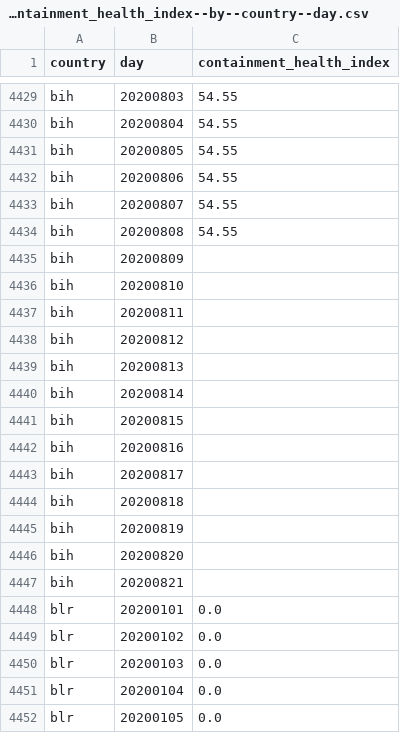
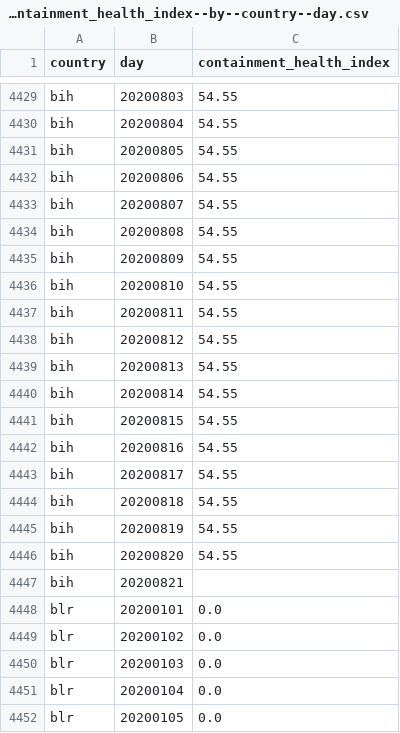
Before and after one commit to open-numbers/ddf--oxford--covid_government_response, a CSV file: ddf--datapoints--containment_health_index--by--country--day.csv, drawn as a sheet; only a part is shown, gaps mark what is left out.

Commit message:
auto generated dataset

```diff
--- a/ddf--datapoints--containment_health_index--by--country--day.csv
+++ b/ddf--datapoints--containment_health_index--by--country--day.csv
@@ -4434,14 +4434,14 @@ bih,20200807,54.55
 bih,20200808,54.55
-bih,20200809,
-bih,20200810,
-bih,20200811,
-bih,20200812,
-bih,20200813,
-bih,20200814,
-bih,20200815,
-bih,20200816,
-bih,20200817,
-bih,20200818,
-bih,20200819,
-bih,20200820,
+bih,20200809,54.55
+bih,20200810,54.55
+bih,20200811,54.55
+bih,20200812,54.55
+bih,20200813,54.55
+bih,20200814,54.55
+bih,20200815,54.55
+bih,20200816,54.55
+bih,20200817,54.55
+bih,20200818,54.55
+bih,20200819,54.55
+bih,20200820,54.55
 bih,20200821,
```
Also changed, not shown: ddf--datapoints--c1_flag--by--country--day.csv, ddf--datapoints--c1_school_closing--by--country--day.csv, 31 other files.
